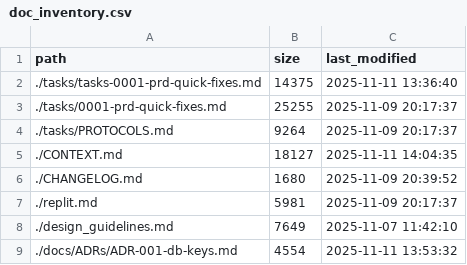
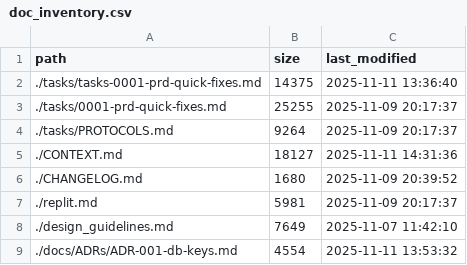
Before and after one commit to Skytimbo/myinventory-ai, a CSV file: .context_audit/doc_inventory.csv, drawn as a sheet.

Commit message:
fix(ci): remove SHA self-reference loop in Context Guard
- Update refresh-context-snapshots.sh to compute SHA256 excluding sha256_of_this_file line
- Update verify-context.sh to verify using same exclusion logic
- This eliminates the circular hash dependency problem
- Tested: refresh and verify both pass locally

The hash is now computed on file content minus the hash line itself,
making it stable and reproducible without self-reference issues.

```diff
--- a/.context_audit/doc_inventory.csv
+++ b/.context_audit/doc_inventory.csv
@@ -4,3 +4,3 @@ path,size,last_modified
 ./tasks/PROTOCOLS.md,9264,2025-11-09 20:17:37
-./CONTEXT.md,18127,2025-11-11 14:04:35
+./CONTEXT.md,18127,2025-11-11 14:31:36
 ./CHANGELOG.md,1680,2025-11-09 20:39:52
```
Also changed, not shown: 3 other files.
